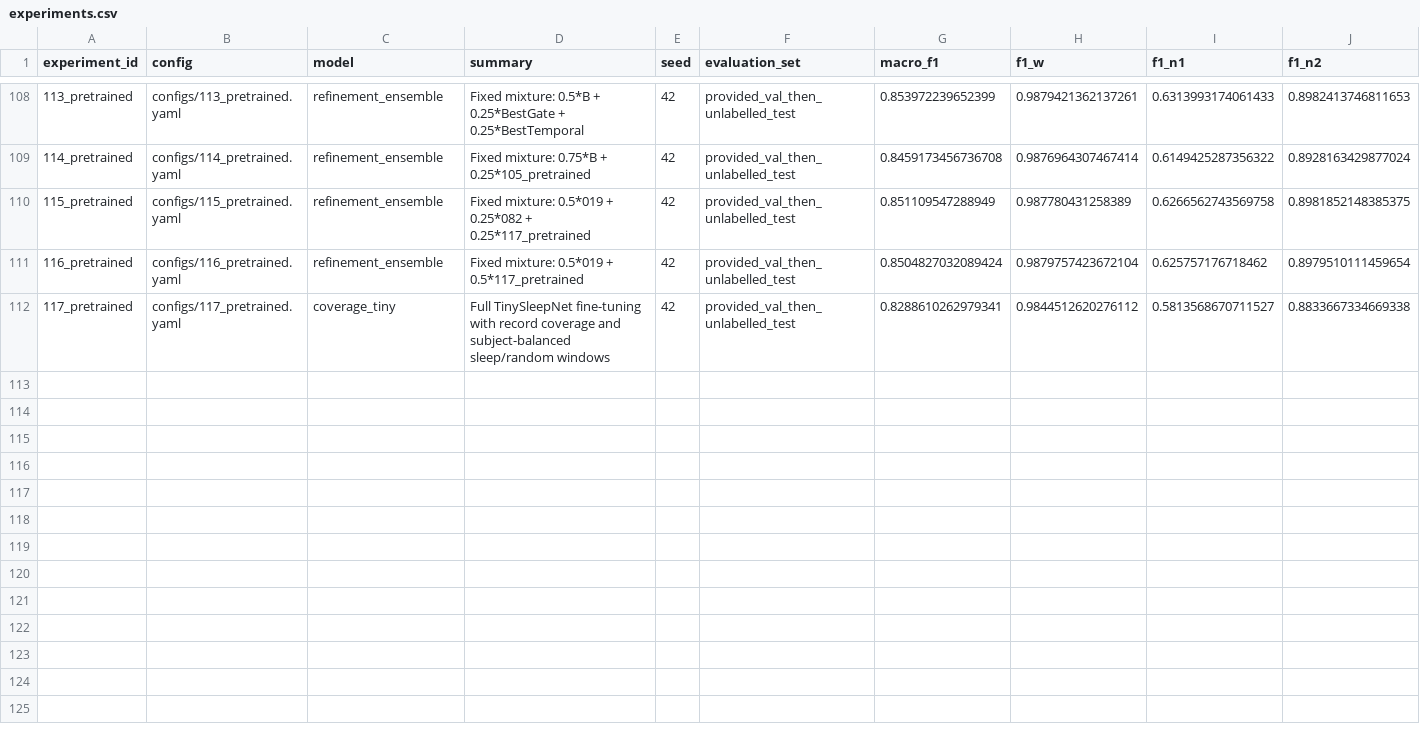
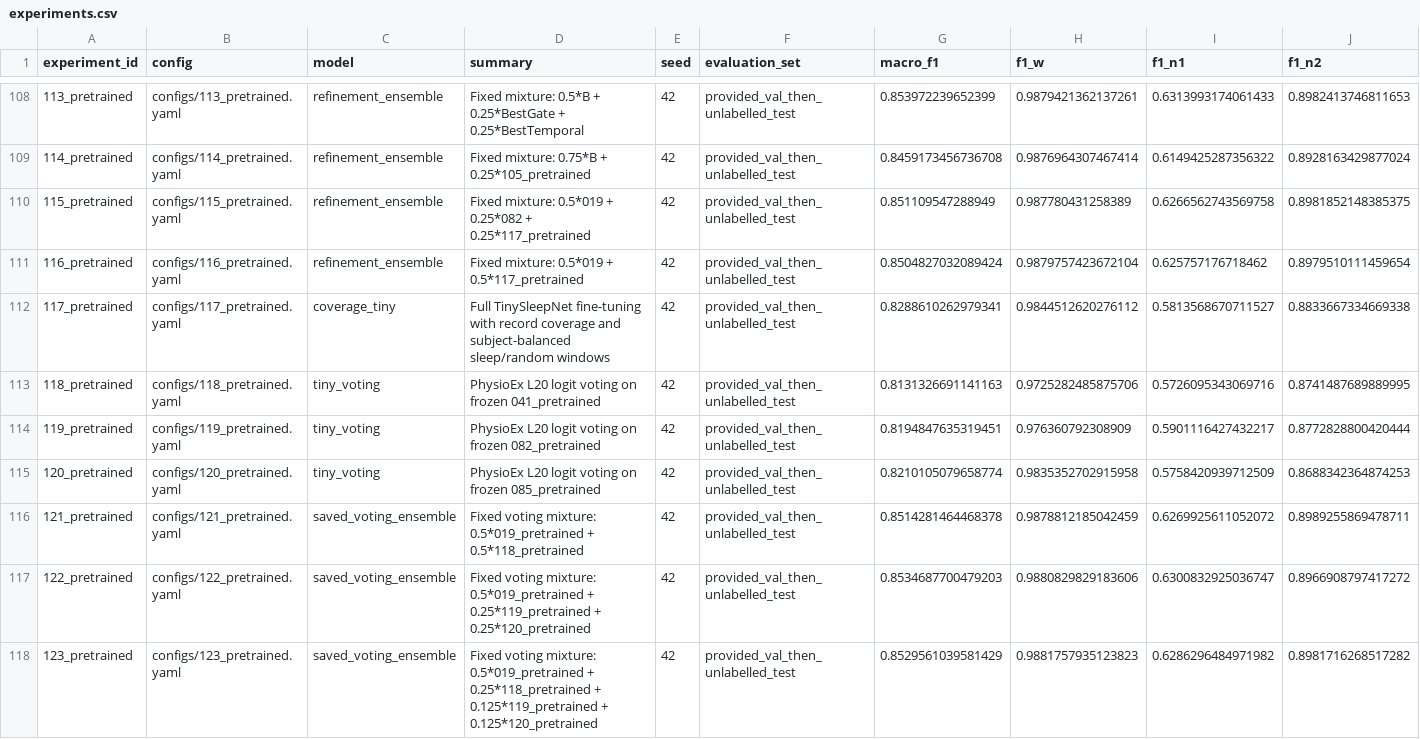
Before and after one commit to revlze/sleep-edf-classification, a CSV file: experiments.csv, drawn as a sheet; only a part is shown, gaps mark what is left out; rows hold the shown columns only; the diff names each change by its address in the sheet, - before the commit and + after, or states it on an @@ line.

Commit message:
chore(results): record completed Tiny voting series 118 through 123

```diff
--- a/experiments.csv
+++ b/experiments.csv
+row 113: 118_pretrained | configs/118_pretrained.yaml | tiny_voting | PhysioEx L20 logit voting on frozen 041_pretrained | 42 | provided_val_then_unlabelled_test | 0.8131326691141163 | 0.9725282485875706 | 0.5726095343069716 | 0.8741487689889995
+row 114: 119_pretrained | configs/119_pretrained.yaml | tiny_voting | PhysioEx L20 logit voting on frozen 082_pretrained | 42 | provided_val_then_unlabelled_test | 0.8194847635319451 | 0.976360792308909 | 0.5901116427432217 | 0.8772828800420444
+row 115: 120_pretrained | configs/120_pretrained.yaml | tiny_voting | PhysioEx L20 logit voting on frozen 085_pretrained | 42 | provided_val_then_unlabelled_test | 0.8210105079658774 | 0.9835352702915958 | 0.5758420939712509 | 0.8688342364874253
+row 116: 121_pretrained | configs/121_pretrained.yaml | saved_voting_ensemble | Fixed voting mixture: 0.5*019_pretrained + 0.5*118_pretrained | 42 | provided_val_then_unlabelled_test | 0.8514281464468378 | 0.9878812185042459 | 0.6269925611052072 | 0.8989255869478711
+row 117: 122_pretrained | configs/122_pretrained.yaml | saved_voting_ensemble | Fixed voting mixture: 0.5*019_pretrained + 0.25*119_pretrained + 0.25*120_pretrained | 42 | provided_val_then_unlabelled_test | 0.8534687700479203 | 0.9880829829183606 | 0.6300832925036747 | 0.8966908797417272
+row 118: 123_pretrained | configs/123_pretrained.yaml | saved_voting_ensemble | Fixed voting mixture: 0.5*019_pretrained + 0.25*118_pretrained + 0.125*119_pretrained + 0.125*120_pretrained | 42 | provided_val_then_unlabelled_test | 0.8529561039581429 | 0.9881757935123823 | 0.6286296484971982 | 0.8981716268517282
```
Also changed, not shown: 1 other file.
